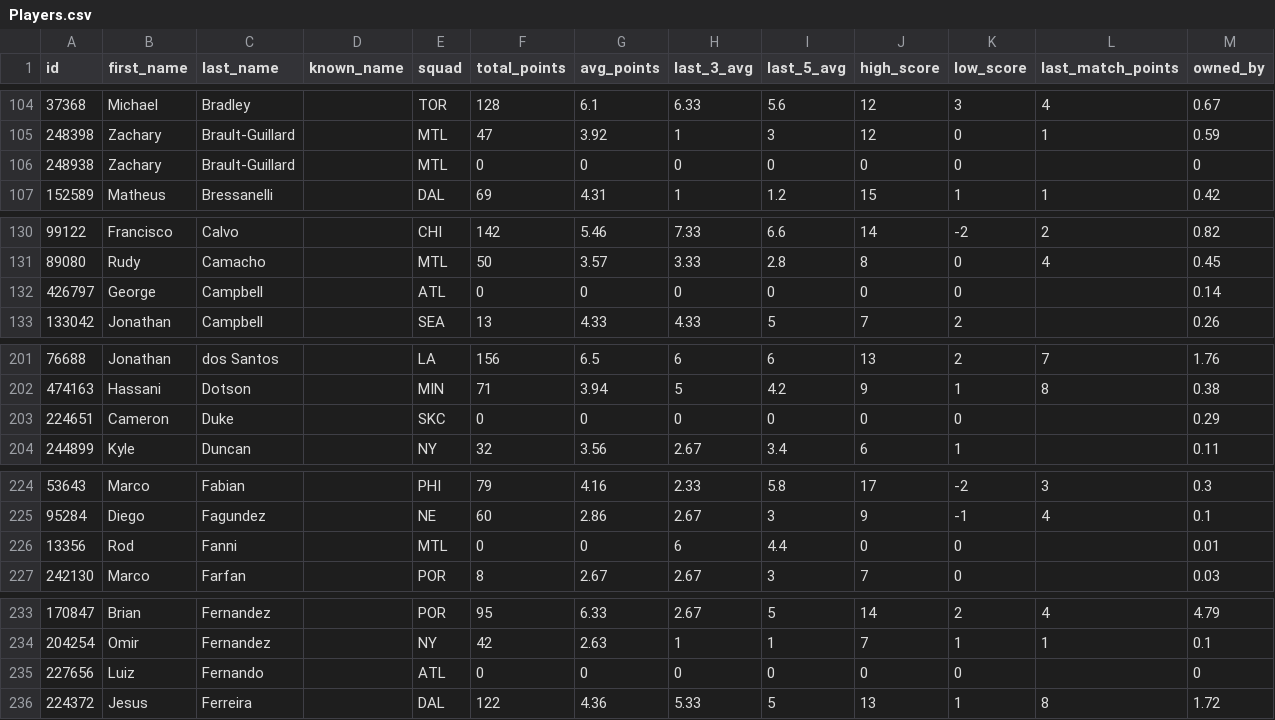
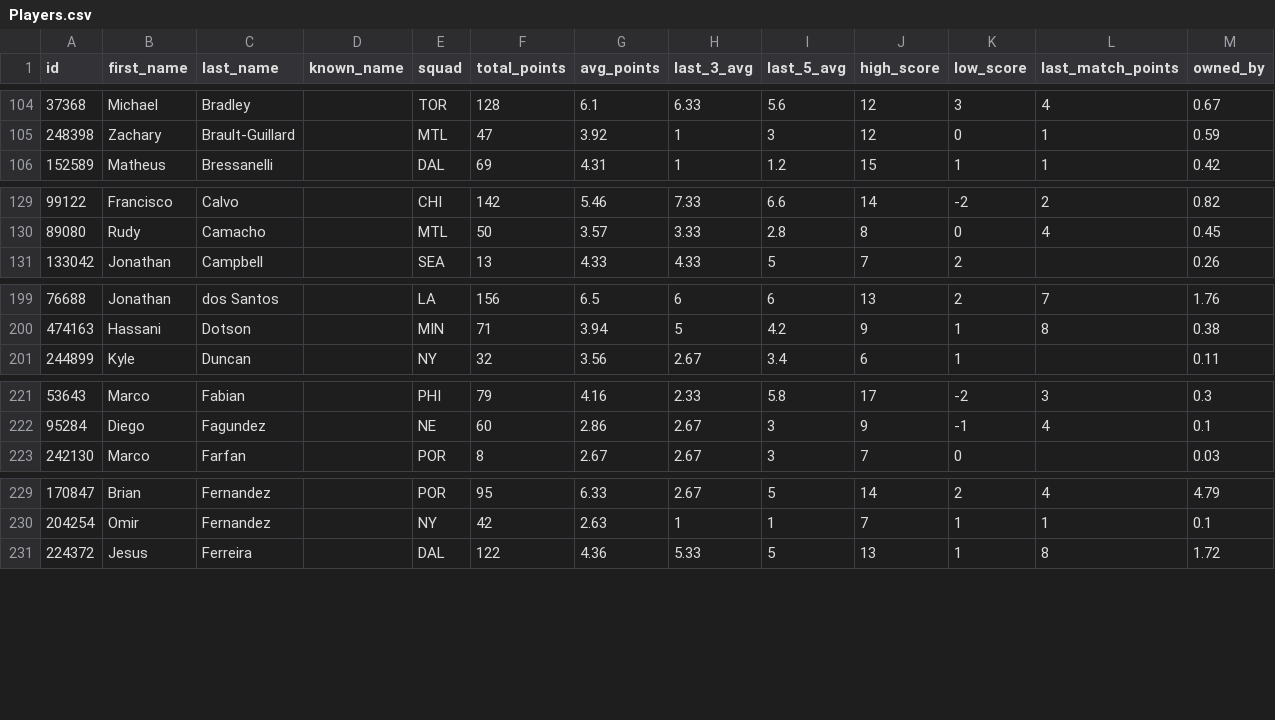
Before and after one commit to nathanloehlein/fmls, a CSV file: Players.csv, drawn as a sheet; only a part is shown, gaps mark what is left out; the diff covers the shown part only.

```diff
--- a/Players.csv
+++ b/Players.csv
@@ -105,3 +105,2 @@
 "248398","Zachary","Brault-Guillard",,"MTL","47","3.92","1","3","12","0","1","0.59"
-"248938","Zachary","Brault-Guillard",,"MTL","0","0","0","0","0","0",,"0"
 "152589","Matheus","Bressanelli",,"DAL","69","4.31","1","1.2","15","1","1","0.42"
@@ -131,3 +130,2 @@
 "89080","Rudy","Camacho",,"MTL","50","3.57","3.33","2.8","8","0","4","0.45"
-"426797","George","Campbell",,"ATL","0","0","0","0","0","0",,"0.14"
 "133042","Jonathan","Campbell",,"SEA","13","4.33","4.33","5","7","2",,"0.26"
@@ -202,3 +200,2 @@
 "474163","Hassani","Dotson",,"MIN","71","3.94","5","4.2","9","1","8","0.38"
-"224651","Cameron","Duke",,"SKC","0","0","0","0","0","0",,"0.29"
 "244899","Kyle","Duncan",,"NY","32","3.56","2.67","3.4","6","1",,"0.11"
@@ -225,3 +222,2 @@
 "95284","Diego","Fagundez",,"NE","60","2.86","2.67","3","9","-1","4","0.1"
-"13356","Rod","Fanni",,"MTL","0","0","6","4.4","0","0",,"0.01"
 "242130","Marco","Farfan",,"POR","8","2.67","2.67","3","7","0",,"0.03"
@@ -234,3 +230,2 @@
 "204254","Omir","Fernandez",,"NY","42","2.63","1","1","7","1","1","0.1"
-"227656","Luiz","Fernando",,"ATL","0","0","0","0","0","0",,"0"
 "224372","Jesus","Ferreira",,"DAL","122","4.36","5.33","5","13","1","8","1.72"
```
Also changed, not shown: 7 removed rows elsewhere in this file, 2 other files.
